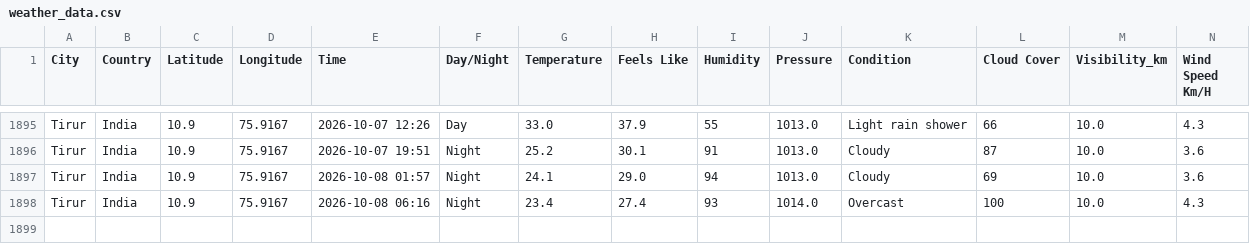
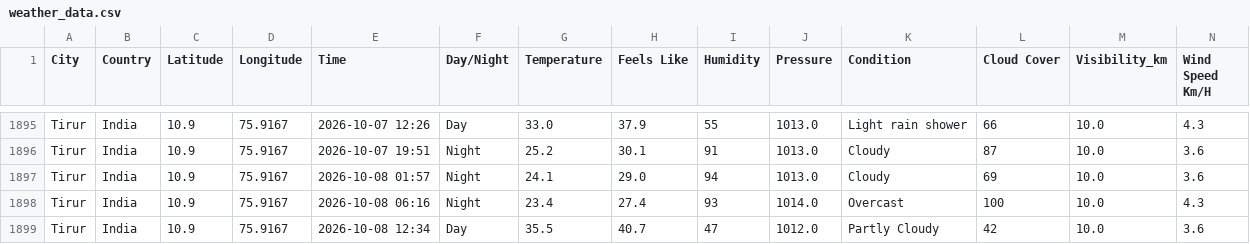
Before and after one commit to Muhammed-Shameel/weather_data_collection, a CSV file: weather_data.csv, drawn as a sheet; only a part is shown, gaps mark what is left out; rows hold the shown columns only; the diff names each change by its address in the sheet, - before the commit and + after, or states it on an @@ line.

```diff
--- a/weather_data.csv
+++ b/weather_data.csv
+row 1899: Tirur | India | 10.9 | 75.9167 | 2026-10-08 12:34 | Day | 35.5 | 40.7 | 47 | 1012.0 | Partly Cloudy | 42 | 10.0 | 3.6
```
